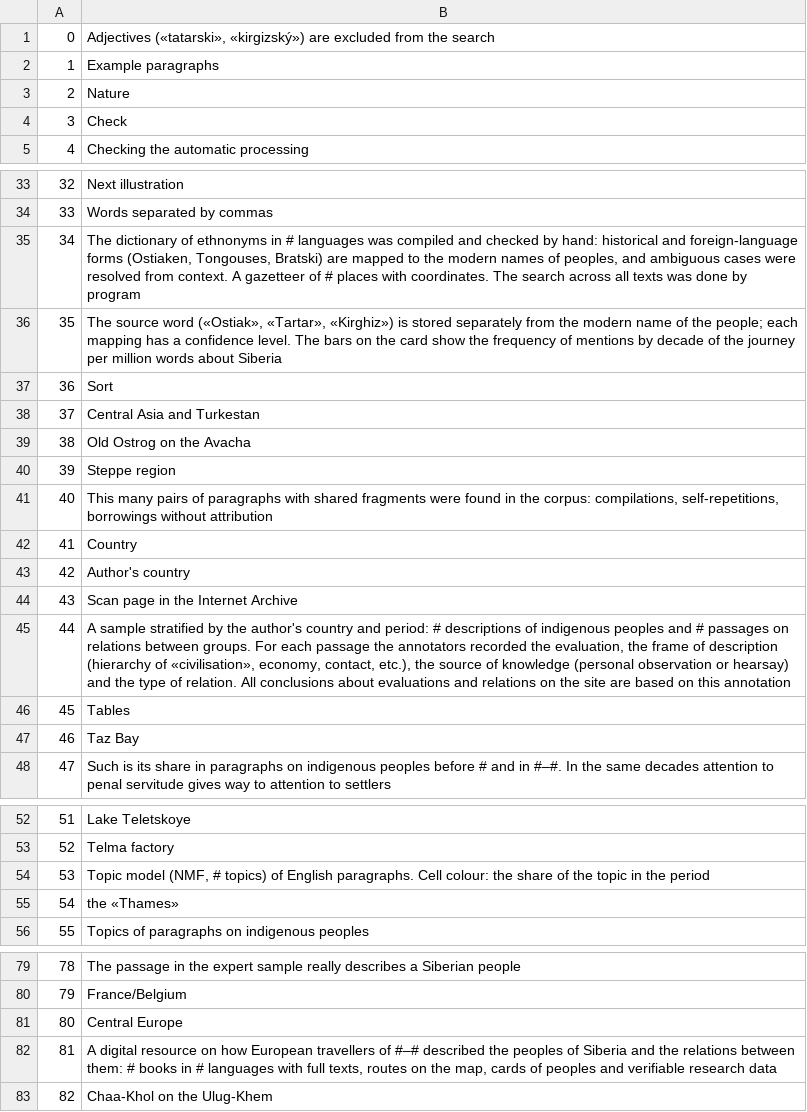
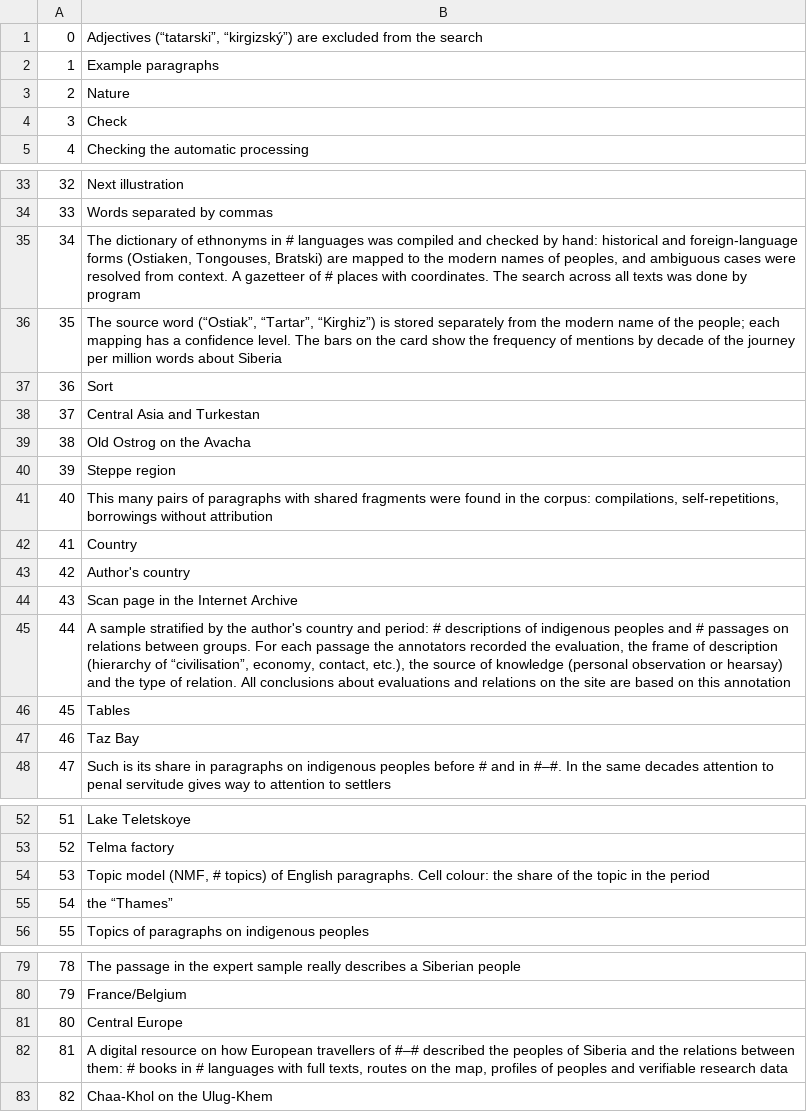
Before and after one commit to pavelaleks/iter-sibiricum, a TSV file: pipeline/i18n/t2.tsv, drawn as a sheet; only a part is shown, gaps mark what is left out; the diff covers the shown part only.

```diff
--- a/pipeline/i18n/t2.tsv
+++ b/pipeline/i18n/t2.tsv
@@ -1,2 +1,2 @@
-0	Adjectives («tatarski», «kirgizský») are excluded from the search
+0	Adjectives (“tatarski”, “kirgizský”) are excluded from the search
 1	Example paragraphs
@@ -35,3 +35,3 @@
 34	The dictionary of ethnonyms in # languages was compiled and checked by hand: historical and foreign-language forms (Ostiaken, Tongouses, Bratski) are mapped to the modern names of peoples, and ambiguous cases were resolved from context. A gazetteer of # places with coordinates. The search across all texts was done by program
-35	The source word («Ostiak», «Tartar», «Kirghiz») is stored separately from the modern name of the people; each mapping has a confidence level. The bars on the card show the frequency of mentions by decade of the journey per million words about Siberia
+35	The source word (“Ostiak”, “Tartar”, “Kirghiz”) is stored separately from the modern name of the people; each mapping has a confidence level. The bars on the card show the frequency of mentions by decade of the journey per million words about Siberia
 36	Sort
@@ -44,3 +44,3 @@
 43	Scan page in the Internet Archive
-44	A sample stratified by the author's country and period: # descriptions of indigenous peoples and # passages on relations between groups. For each passage the annotators recorded the evaluation, the frame of description (hierarchy of «civilisation», economy, contact, etc.), the source of knowledge (personal observation or hearsay) and the type of relation. All conclusions about evaluations and relations on the site are based on this annotation
+44	A sample stratified by the author's country and period: # descriptions of indigenous peoples and # passages on relations between groups. For each passage the annotators recorded the evaluation, the frame of description (hierarchy of “civilisation”, economy, contact, etc.), the source of knowledge (personal observation or hearsay) and the type of relation. All conclusions about evaluations and relations on the site are based on this annotation
 45	Tables
@@ -54,3 +54,3 @@
 53	Topic model (NMF, # topics) of English paragraphs. Cell colour: the share of the topic in the period
-54	the «Thames»
+54	the “Thames”
 55	Topics of paragraphs on indigenous peoples
@@ -81,3 +81,3 @@
 80	Central Europe
-81	A digital resource on how European travellers of #–# described the peoples of Siberia and the relations between them: # books in # languages with full texts, routes on the map, cards of peoples and verifiable research data
+81	A digital resource on how European travellers of #–# described the peoples of Siberia and the relations between them: # books in # languages with full texts, routes on the map, profiles of peoples and verifiable research data
 82	Chaa-Khol on the Ulug-Khem
```
Also changed, not shown: 4 edited cells elsewhere in this file, pipeline/i18n/t1.tsv, pipeline/i18n/t4.tsv, 17 other files.
